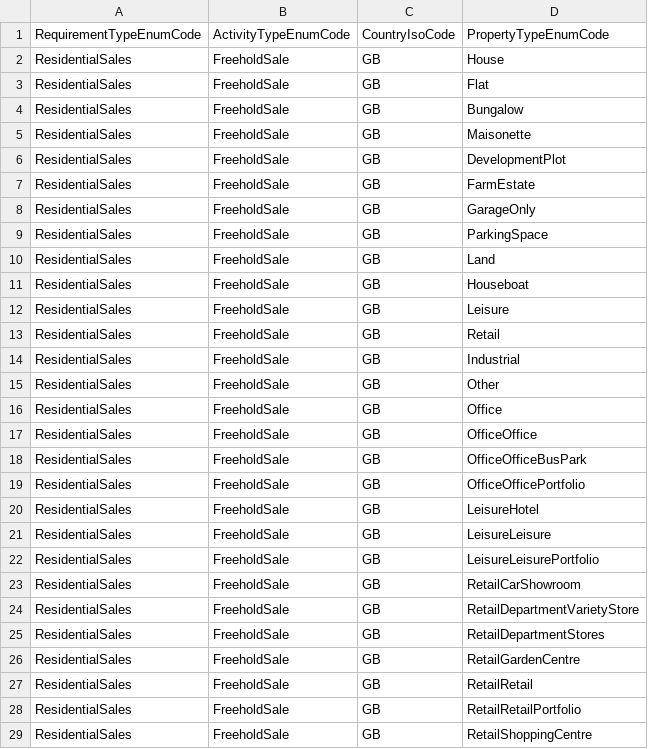
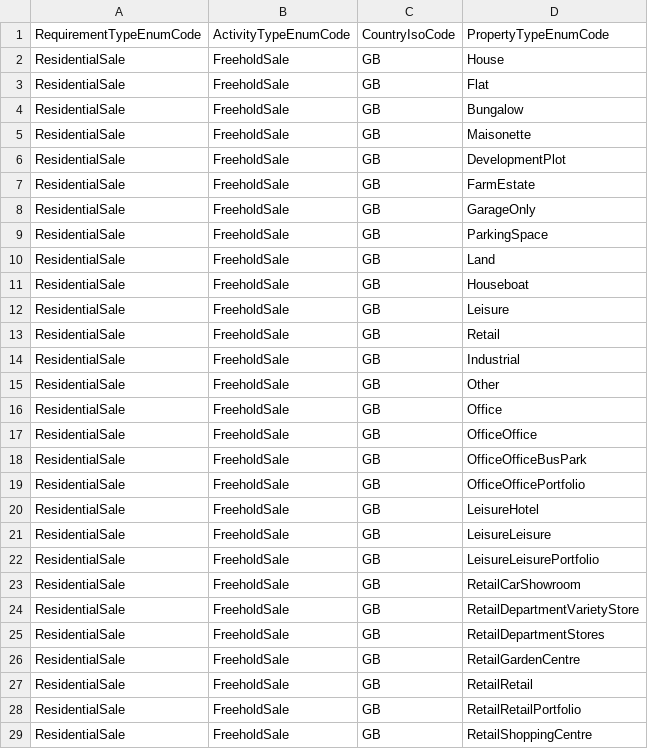
Before and after one commit to rmaziarka/MediatR.Examples, a CSV file: src/KnightFrank.Antares.Database/Scripts/Data/Configuration/requirementtypeactivitytypedefinition.csv, drawn as a sheet; only a part is shown; the diff covers the shown part only.

Commit message:
#24785 Fix test data for residential sales requirement types Reviewed by: Michał Lenartowicz

```diff
--- a/src/KnightFrank.Antares.Database/Scripts/Data/Configuration/requirementtypeactivitytypedefinition.csv
+++ b/src/KnightFrank.Antares.Database/Scripts/Data/Configuration/requirementtypeactivitytypedefinition.csv
@@ -1,29 +1,29 @@
 RequirementTypeEnumCode;ActivityTypeEnumCode;CountryIsoCode;PropertyTypeEnumCode
-ResidentialSales;FreeholdSale;GB;House
-ResidentialSales;FreeholdSale;GB;Flat
-ResidentialSales;FreeholdSale;GB;Bungalow
-ResidentialSales;FreeholdSale;GB;Maisonette
-ResidentialSales;FreeholdSale;GB;DevelopmentPlot
-ResidentialSales;FreeholdSale;GB;FarmEstate
-ResidentialSales;FreeholdSale;GB;GarageOnly
-ResidentialSales;FreeholdSale;GB;ParkingSpace
-ResidentialSales;FreeholdSale;GB;Land
-ResidentialSales;FreeholdSale;GB;Houseboat
-ResidentialSales;FreeholdSale;GB;Leisure
-ResidentialSales;FreeholdSale;GB;Retail
-ResidentialSales;FreeholdSale;GB;Industrial
-ResidentialSales;FreeholdSale;GB;Other
-ResidentialSales;FreeholdSale;GB;Office
-ResidentialSales;FreeholdSale;GB;OfficeOffice
-ResidentialSales;FreeholdSale;GB;OfficeOfficeBusPark
-ResidentialSales;FreeholdSale;GB;OfficeOfficePortfolio
-ResidentialSales;FreeholdSale;GB;LeisureHotel
-ResidentialSales;FreeholdSale;GB;LeisureLeisure
-ResidentialSales;FreeholdSale;GB;LeisureLeisurePortfolio
-ResidentialSales;FreeholdSale;GB;RetailCarShowroom
-ResidentialSales;FreeholdSale;GB;RetailDepartmentVarietyStore
-ResidentialSales;FreeholdSale;GB;RetailDepartmentStores
-ResidentialSales;FreeholdSale;GB;RetailGardenCentre
-ResidentialSales;FreeholdSale;GB;RetailRetail
-ResidentialSales;FreeholdSale;GB;RetailRetailPortfolio
-ResidentialSales;FreeholdSale;GB;RetailShoppingCentre
+ResidentialSale;FreeholdSale;GB;House
+ResidentialSale;FreeholdSale;GB;Flat
+ResidentialSale;FreeholdSale;GB;Bungalow
+ResidentialSale;FreeholdSale;GB;Maisonette
+ResidentialSale;FreeholdSale;GB;DevelopmentPlot
+ResidentialSale;FreeholdSale;GB;FarmEstate
+ResidentialSale;FreeholdSale;GB;GarageOnly
+ResidentialSale;FreeholdSale;GB;ParkingSpace
+ResidentialSale;FreeholdSale;GB;Land
+ResidentialSale;FreeholdSale;GB;Houseboat
+ResidentialSale;FreeholdSale;GB;Leisure
+ResidentialSale;FreeholdSale;GB;Retail
+ResidentialSale;FreeholdSale;GB;Industrial
+ResidentialSale;FreeholdSale;GB;Other
+ResidentialSale;FreeholdSale;GB;Office
+ResidentialSale;FreeholdSale;GB;OfficeOffice
+ResidentialSale;FreeholdSale;GB;OfficeOfficeBusPark
+ResidentialSale;FreeholdSale;GB;OfficeOfficePortfolio
+ResidentialSale;FreeholdSale;GB;LeisureHotel
+ResidentialSale;FreeholdSale;GB;LeisureLeisure
+ResidentialSale;FreeholdSale;GB;LeisureLeisurePortfolio
+ResidentialSale;FreeholdSale;GB;RetailCarShowroom
+ResidentialSale;FreeholdSale;GB;RetailDepartmentVarietyStore
+ResidentialSale;FreeholdSale;GB;RetailDepartmentStores
+ResidentialSale;FreeholdSale;GB;RetailGardenCentre
+ResidentialSale;FreeholdSale;GB;RetailRetail
+ResidentialSale;FreeholdSale;GB;RetailRetailPortfolio
+ResidentialSale;FreeholdSale;GB;RetailShoppingCentre
```
Also changed, not shown: 70 edited cells elsewhere in this file.
